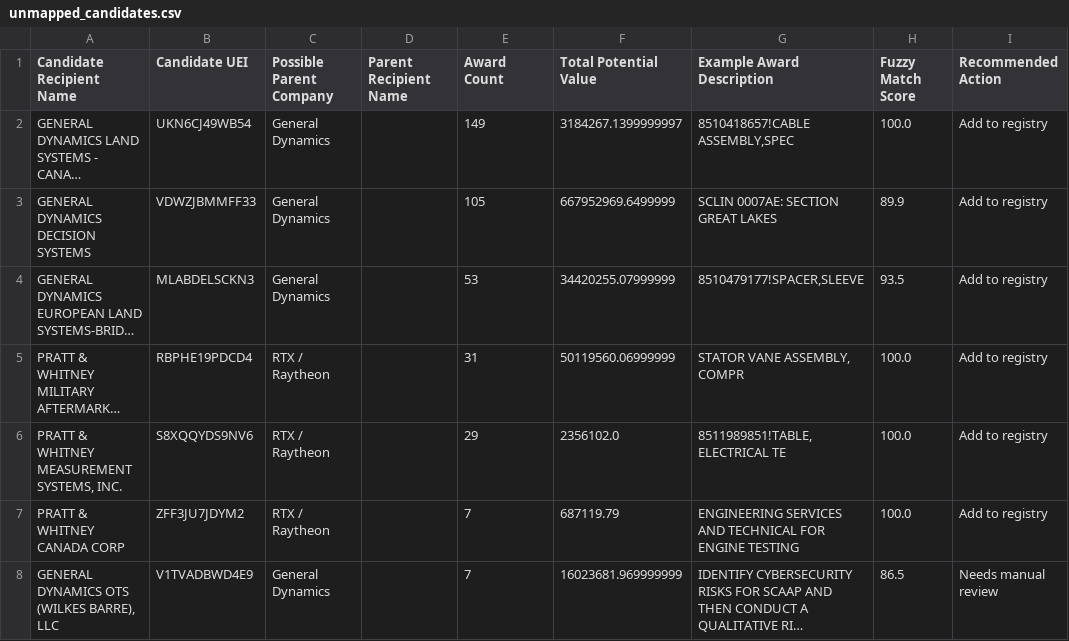
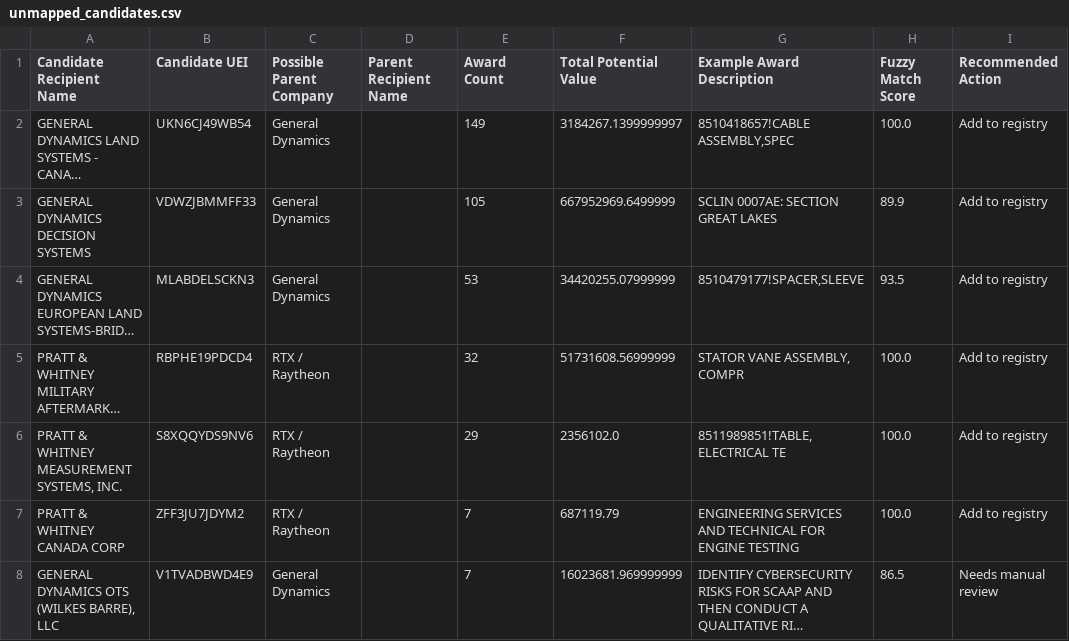
Before and after one commit to angadsethi01-dot/Angad, a CSV file: data/processed/unmapped_candidates.csv, drawn as a sheet; only a part is shown; long unchanged cells end in …; the diff names each change by its address in the sheet, - before the commit and + after, or states it on an @@ line.

```diff
--- a/data/processed/unmapped_candidates.csv
+++ b/data/processed/unmapped_candidates.csv
-E5 (Award Count): 31
+E5 (Award Count): 32
-F5 (Total Potential Value): 50119560.06999999
+F5 (Total Potential Value): 51731608.56999999
```
Also changed, not shown: data/logs/refresh_log.csv, 4 other files.
